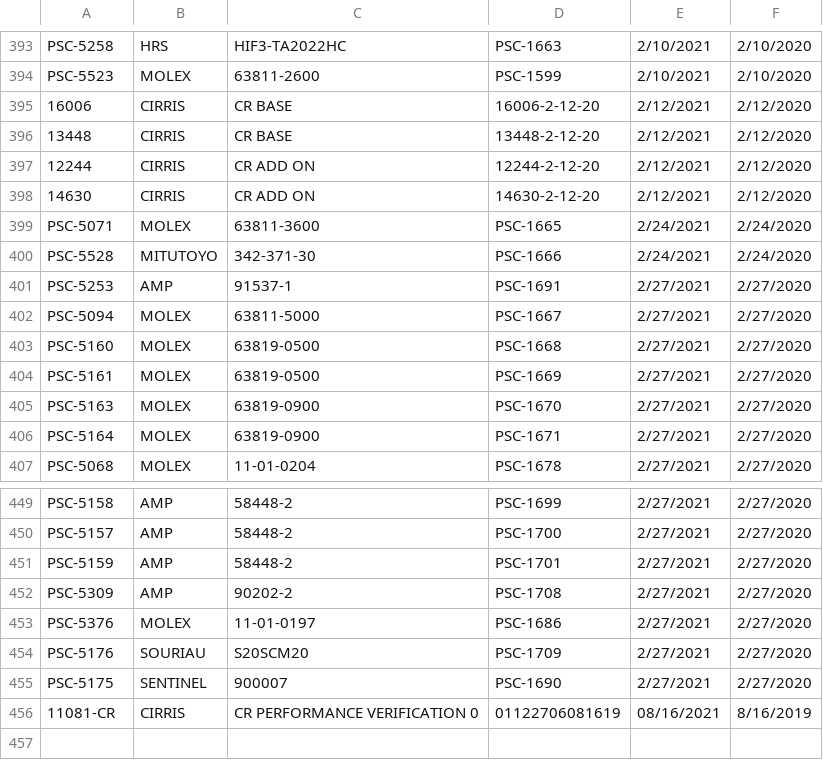
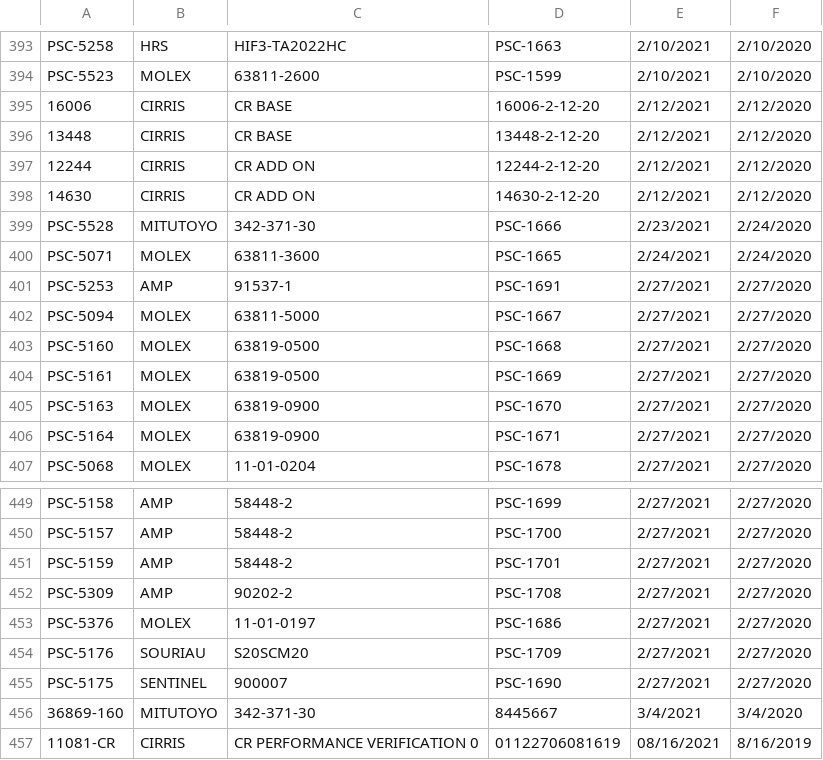
Before and after one commit to hdservicesweb/tools_management, a CSV file: PSC_tools/import_file/uploaded_file.csv, drawn as a sheet; only a part is shown, gaps mark what is left out.

```diff
--- a/PSC_tools/import_file/uploaded_file.csv
+++ b/PSC_tools/import_file/uploaded_file.csv
@@ -398,4 +398,4 @@
 "14630","CIRRIS ","CR ADD ON","14630-2-12-20","2/12/2021","2/12/2020"
+"PSC-5528","MITUTOYO","342-371-30","PSC-1666","2/23/2021","2/24/2020"
 "PSC-5071","MOLEX","63811-3600","PSC-1665","2/24/2021","2/24/2020"
-"PSC-5528","MITUTOYO","342-371-30","PSC-1666","2/24/2021","2/24/2020"
 "PSC-5253","AMP","91537-1","PSC-1691","2/27/2021","2/27/2020"
@@ -455,2 +455,3 @@
 "PSC-5175","SENTINEL","900007","PSC-1690","2/27/2021","2/27/2020"
+"36869-160","MITUTOYO","342-371-30","8445667","3/4/2021","3/4/2020"
 "11081-CR","CIRRIS ","CR PERFORMANCE VERIFICATION 0","01122706081619","08/16/2021","8/16/2019"
```
Also changed, not shown: 8 other files.
